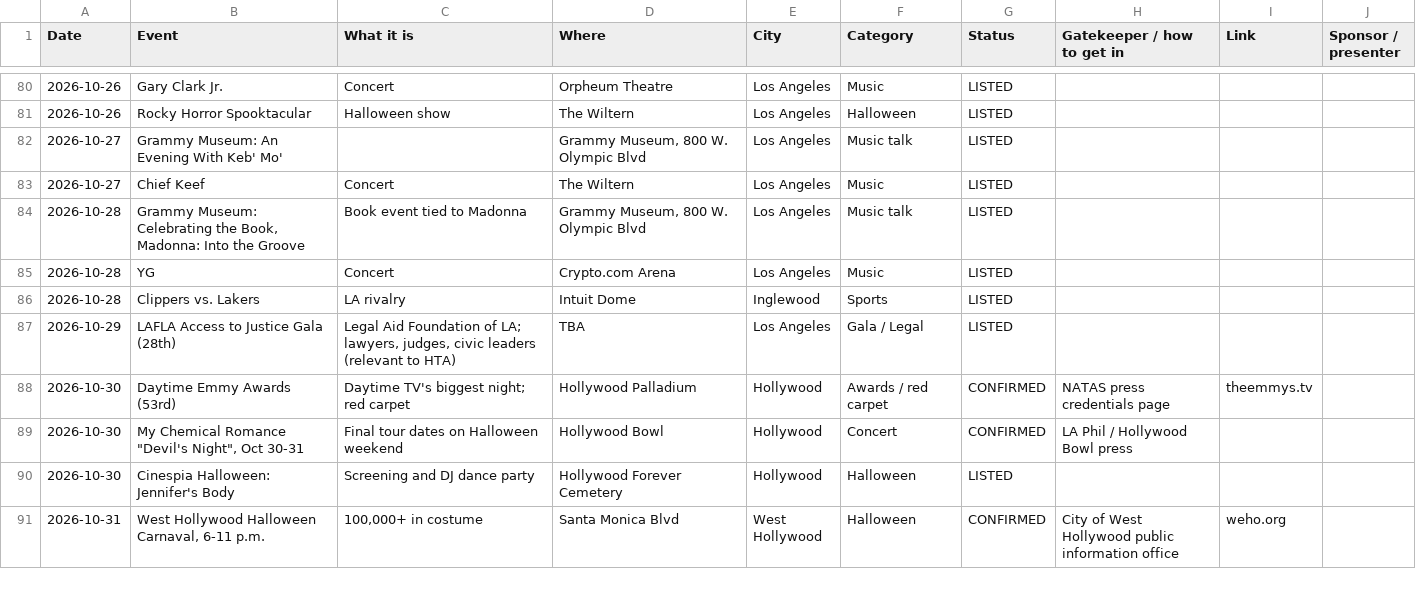
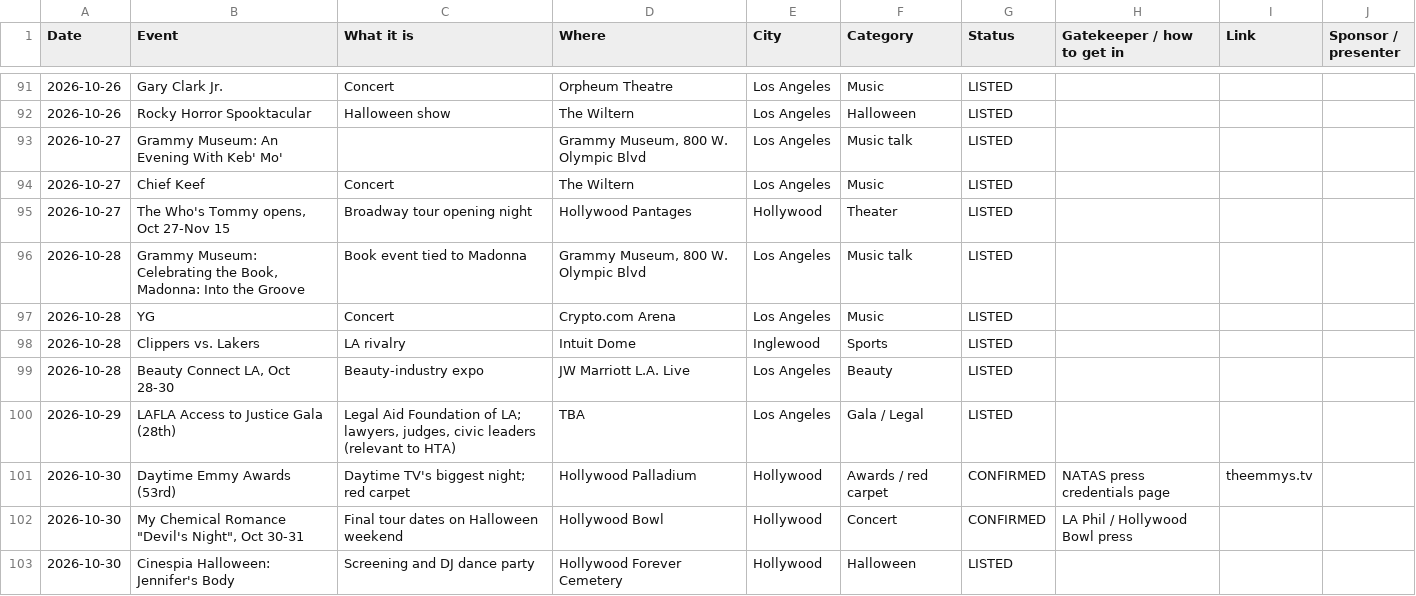
Before and after one commit to newswirehollywood-eng/newswire, a CSV file: data/global-spotlight/q4-2026-la-hit-list.csv, drawn as a sheet; only a part is shown, gaps mark what is left out; the shorter side is filled out with more unchanged rows; the diff covers the shown part only.

```diff
--- a/data/global-spotlight/q4-2026-la-hit-list.csv
+++ b/data/global-spotlight/q4-2026-la-hit-list.csv
@@ -83,2 +94,3 @@ Date,Event,What it is,Where,City,Category,Status,Gatekeeper / how to get in,Link
 2026-10-27,Chief Keef,Concert,The Wiltern,Los Angeles,Music,LISTED,,,
+2026-10-27,"The Who's Tommy opens, Oct 27-Nov 15",Broadway tour opening night,Hollywood Pantages,Hollywood,Theater,LISTED,,,
 2026-10-28,"Grammy Museum: Celebrating the Book, Madonna: Into the Groove",Book event tied to Madonna,"Grammy Museum, 800 W. Olympic Blvd",Los Angeles,Music talk,LISTED,,,
@@ -86,2 +98,3 @@ Date,Event,What it is,Where,City,Category,Status,Gatekeeper / how to get in,Link
 2026-10-28,Clippers vs. Lakers,LA rivalry,Intuit Dome,Inglewood,Sports,LISTED,,,
+2026-10-28,"Beauty Connect LA, Oct 28-30",Beauty-industry expo,JW Marriott L.A. Live,Los Angeles,Beauty,LISTED,,,
 2026-10-29,LAFLA Access to Justice Gala (28th),"Legal Aid Foundation of LA; lawyers, judges, civic leaders (relevant to HTA)",TBA,Los Angeles,Gala / Legal,LISTED,,,
```
Also changed, not shown: 15 added rows elsewhere in this file.
